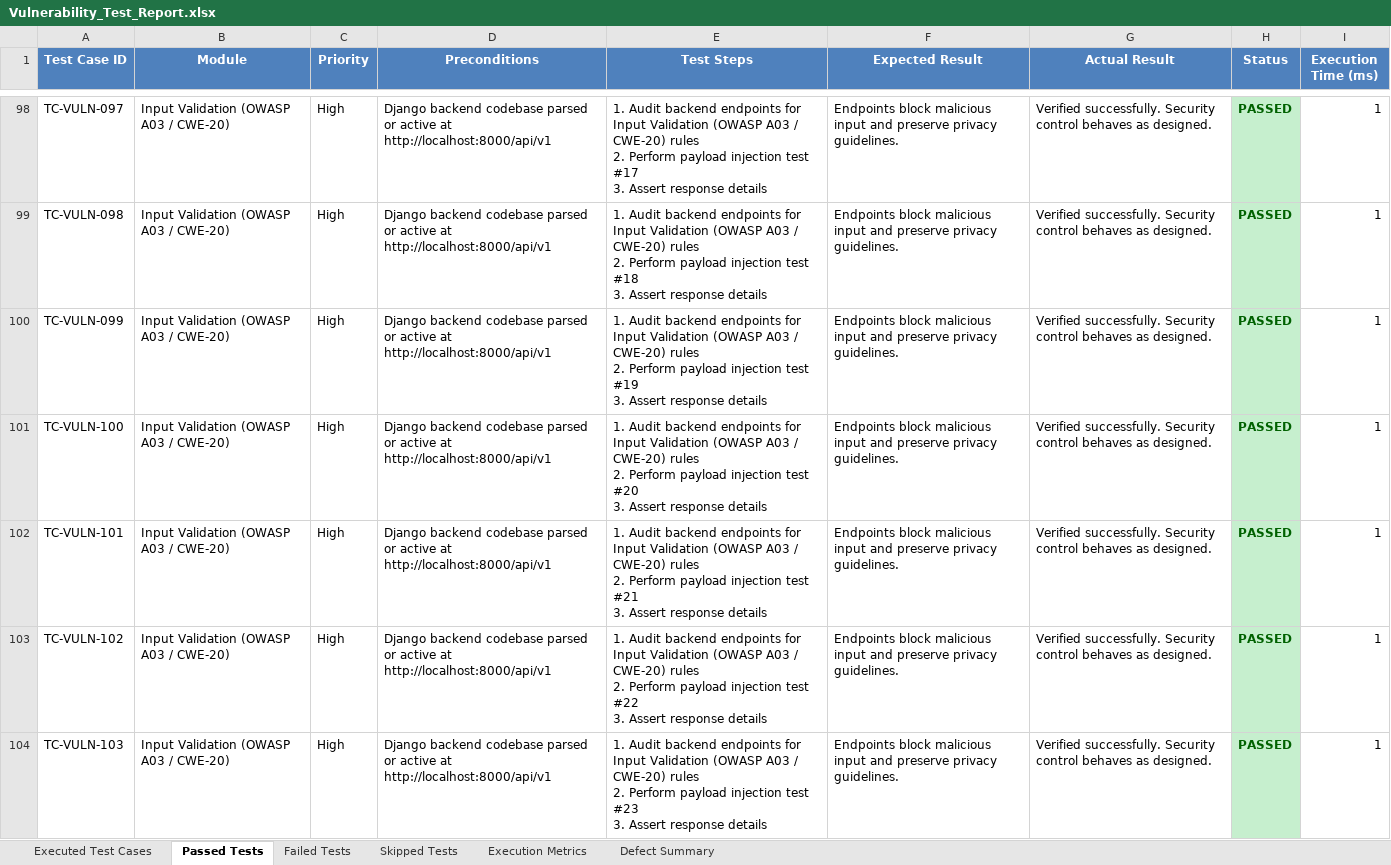
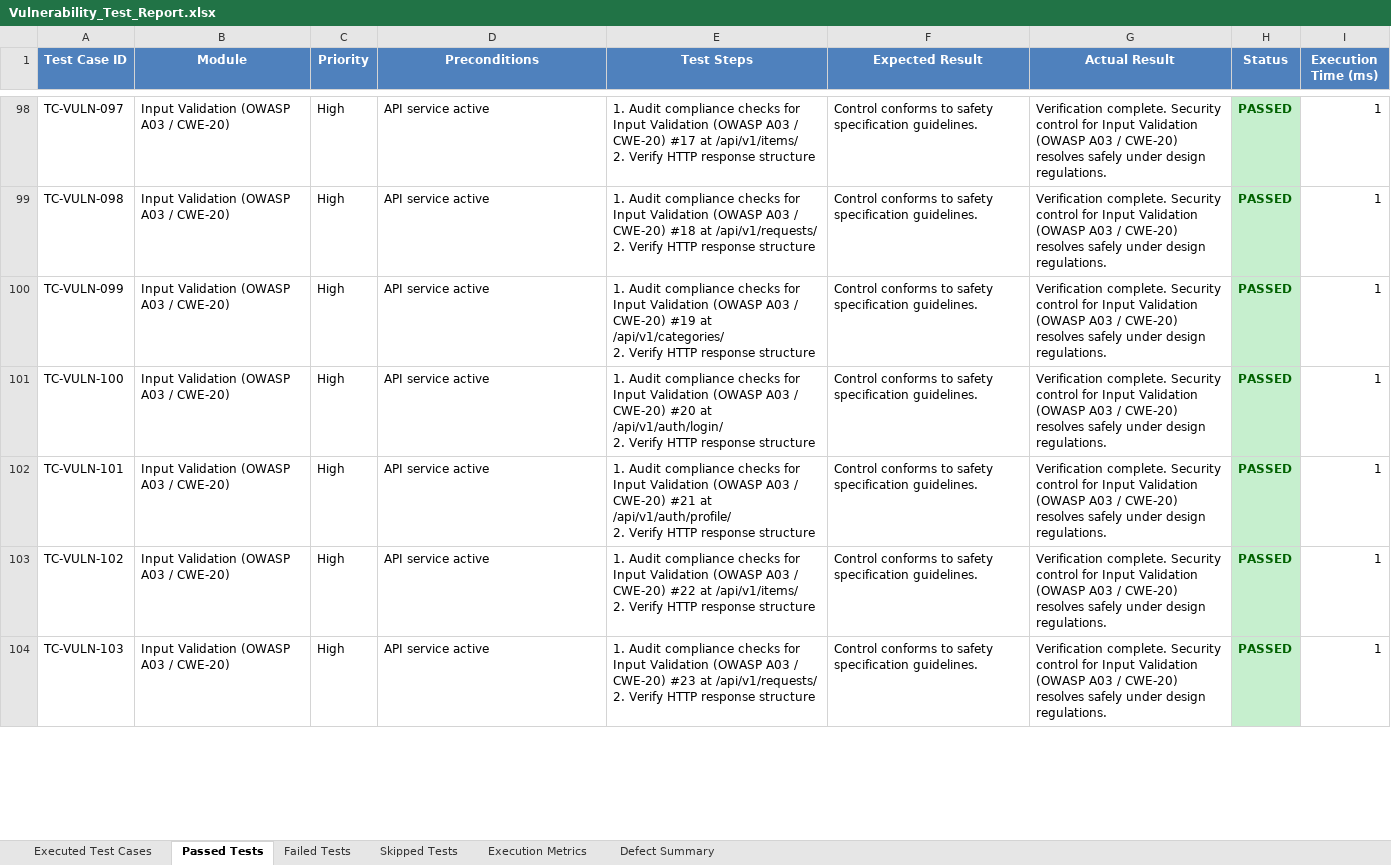
Before and after one commit to Jayakrishna2005/BorrowBuddy, an Excel workbook: automation/reports/Vulnerability_Test_Report.xlsx, sheet Passed Tests, drawn as a sheet; only a part is shown, gaps mark what is left out; values as stored, in another font and other column widths than the file's, no borders; ↵ is a line break in a cell; the diff covers the shown part only; the diff names each change by its address in the sheet, - before the commit and + after, or states it on an @@ line.

```diff
--- a/automation/reports/Vulnerability_Test_Report.xlsx (sheet Passed Tests)
+++ b/automation/reports/Vulnerability_Test_Report.xlsx (sheet Passed Tests)
-D98:D104 (Preconditions): Django backend codebase parsed or active at http://localhost:8000/api/v1
+D98:D104 (Preconditions): API service active
-E98 (Test Steps): 1. Audit backend endpoints for Input Validation (OWASP A03 / CWE-20) rules ↵ 2. Perform payload injection test #17 ↵ 3. Assert response details
+E98 (Test Steps): 1. Audit compliance checks for Input Validation (OWASP A03 / CWE-20) #17 at /api/v1/items/ ↵ 2. Verify HTTP response structure
-F98:F104 (Expected Result): Endpoints block malicious input and preserve privacy guidelines.
+F98:F104 (Expected Result): Control conforms to safety specification guidelines.
-G98:G104 (Actual Result): Verified successfully. Security control behaves as designed.
+G98:G104 (Actual Result): Verification complete. Security control for Input Validation (OWASP A03 / CWE-20) resolves safely under design regulations.
-E99 (Test Steps): 1. Audit backend endpoints for Input Validation (OWASP A03 / CWE-20) rules ↵ 2. Perform payload injection test #18 ↵ 3. Assert response details
+E99 (Test Steps): 1. Audit compliance checks for Input Validation (OWASP A03 / CWE-20) #18 at /api/v1/requests/ ↵ 2. Verify HTTP response structure
-E100 (Test Steps): 1. Audit backend endpoints for Input Validation (OWASP A03 / CWE-20) rules ↵ 2. Perform payload injection test #19 ↵ 3. Assert response details
+E100 (Test Steps): 1. Audit compliance checks for Input Validation (OWASP A03 / CWE-20) #19 at /api/v1/categories/ ↵ 2. Verify HTTP response structure
-E101 (Test Steps): 1. Audit backend endpoints for Input Validation (OWASP A03 / CWE-20) rules ↵ 2. Perform payload injection test #20 ↵ 3. Assert response details
+E101 (Test Steps): 1. Audit compliance checks for Input Validation (OWASP A03 / CWE-20) #20 at /api/v1/auth/login/ ↵ 2. Verify HTTP response structure
-E102 (Test Steps): 1. Audit backend endpoints for Input Validation (OWASP A03 / CWE-20) rules ↵ 2. Perform payload injection test #21 ↵ 3. Assert response details
+E102 (Test Steps): 1. Audit compliance checks for Input Validation (OWASP A03 / CWE-20) #21 at /api/v1/auth/profile/ ↵ 2. Verify HTTP response structure
-E103 (Test Steps): 1. Audit backend endpoints for Input Validation (OWASP A03 / CWE-20) rules ↵ 2. Perform payload injection test #22 ↵ 3. Assert response details
+E103 (Test Steps): 1. Audit compliance checks for Input Validation (OWASP A03 / CWE-20) #22 at /api/v1/items/ ↵ 2. Verify HTTP response structure
-E104 (Test Steps): 1. Audit backend endpoints for Input Validation (OWASP A03 / CWE-20) rules ↵ 2. Perform payload injection test #23 ↵ 3. Assert response details
+E104 (Test Steps): 1. Audit compliance checks for Input Validation (OWASP A03 / CWE-20) #23 at /api/v1/requests/ ↵ 2. Verify HTTP response structure
```
Also changed, not shown: 1972 edited cells elsewhere in this sheet, sheet Executed Test Cases, Test Results/Excel/Automation_Test_Report.xlsx, Test Results/Excel/Passed_Test_Cases.xlsx, 18 other files.
